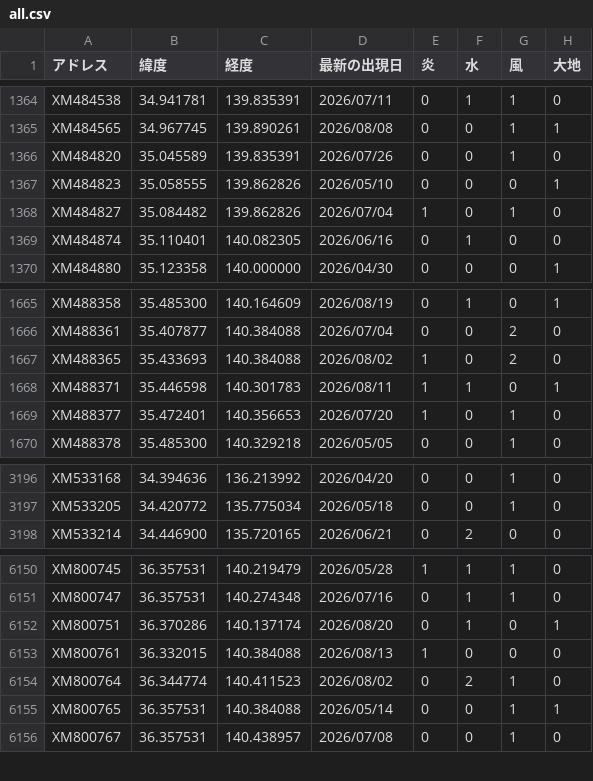
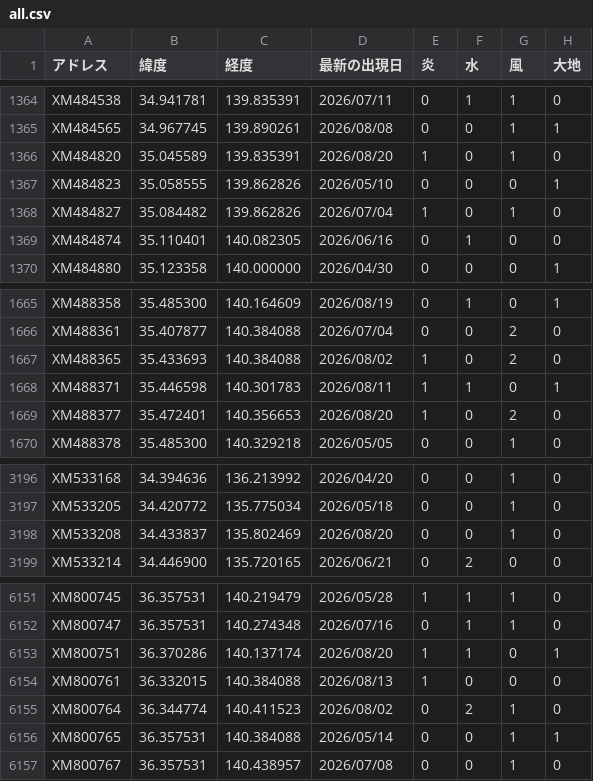
Before and after one commit to griever-0120/maboroshi, a CSV file: spirits-data/all.csv, drawn as a sheet; only a part is shown, gaps mark what is left out.

```diff
--- a/spirits-data/all.csv
+++ b/spirits-data/all.csv
@@ -1365,3 +1365,3 @@ XM484538,34.941781,139.835391,2026/07/11,0,1,1,0
 XM484565,34.967745,139.890261,2026/08/08,0,0,1,1
-XM484820,35.045589,139.835391,2026/07/26,0,0,1,0
+XM484820,35.045589,139.835391,2026/08/20,1,0,1,0
 XM484823,35.058555,139.862826,2026/05/10,0,0,0,1
@@ -1668,3 +1668,3 @@ XM488365,35.433693,140.384088,2026/08/02,1,0,2,0
 XM488371,35.446598,140.301783,2026/08/11,1,1,0,1
-XM488377,35.472401,140.356653,2026/07/20,1,0,1,0
+XM488377,35.472401,140.356653,2026/08/20,1,0,2,0
 XM488378,35.485300,140.329218,2026/05/05,0,0,1,0
@@ -3197,2 +3197,3 @@ XM533168,34.394636,136.213992,2026/04/20,0,0,1,0
 XM533205,34.420772,135.775034,2026/05/18,0,0,1,0
+XM533208,34.433837,135.802469,2026/08/20,0,0,1,0
 XM533214,34.446900,135.720165,2026/06/21,0,2,0,0
@@ -6151,3 +6152,3 @@ XM800745,36.357531,140.219479,2026/05/28,1,1,1,0
 XM800747,36.357531,140.274348,2026/07/16,0,1,1,0
-XM800751,36.370286,140.137174,2026/08/20,0,1,0,1
+XM800751,36.370286,140.137174,2026/08/20,1,1,0,1
 XM800761,36.332015,140.384088,2026/08/13,1,0,0,0
```
Also changed, not shown: spirits-data/202608/20260820.csv.
